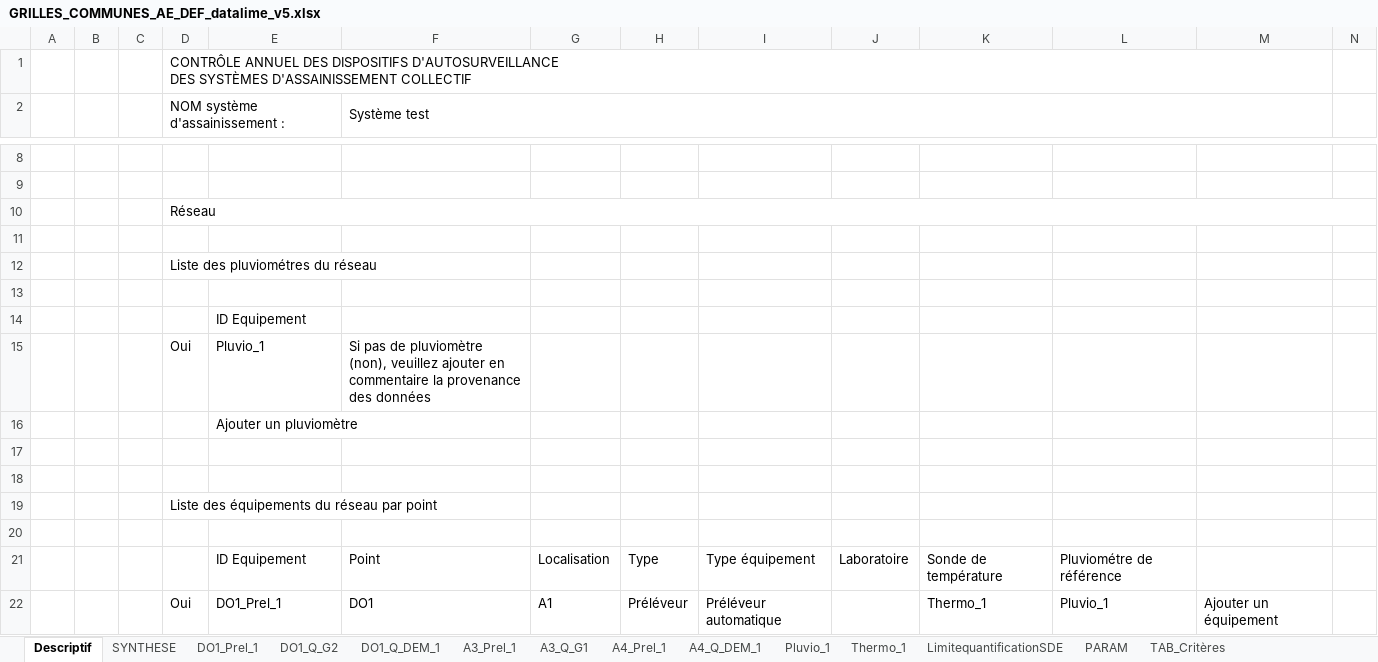
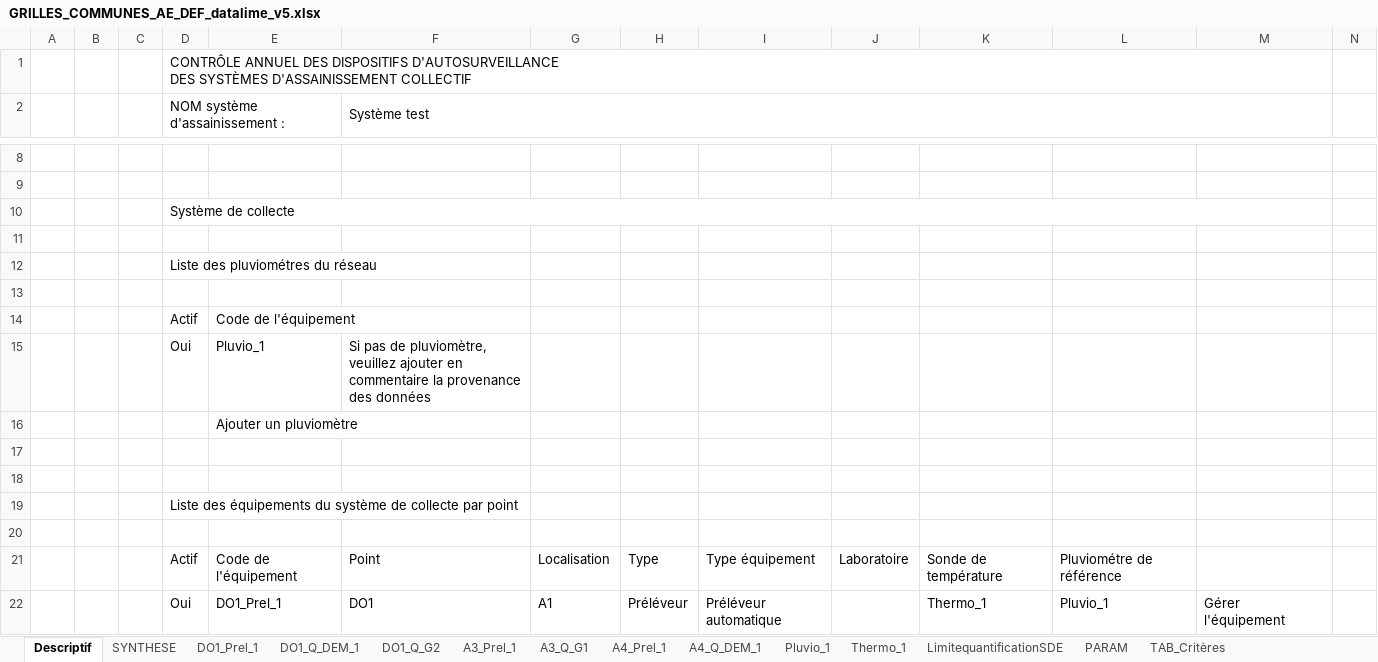
Before and after one commit to ndhuygelaere/autosurveillance_steu_excel, an Excel workbook: GRILLES_COMMUNES_AE_DEF_datalime_v5.xlsx, sheet Descriptif, drawn as a sheet; only a part is shown, gaps mark what is left out; values as stored, in another font and other column widths than the file's, no cell formats; charts and pictures and conditional formats not drawn; removed rows and columns are numbered as before the commit, all else as after; the diff covers the shown part only; the diff names each change by its address in the sheet, - before the commit and + after, or states it on an @@ line.

```diff
--- a/GRILLES_COMMUNES_AE_DEF_datalime_v5.xlsx (sheet Descriptif)
+++ b/GRILLES_COMMUNES_AE_DEF_datalime_v5.xlsx (sheet Descriptif)
@@ sheet tab order changed: Descriptif | SYNTHESE | DO1_Prel_1 | DO1_Q_DEM_1 | DO1_Q_G2 | A3_Prel_1 | A3_Q_G1 | A4_Prel_1 | A4_Q_DEM_1 | Pluvio_1 | Thermo_1 | LimitequantificationSDE | PARAM | TAB_Critères @@
-D10 (NOM système d'assainissement :): Réseau
+D10 (NOM système d'assainissement :): Système de collecte
-D10:N10 merged
+D10:M10 merged
-row 14:  |  |  |  | ID Equipement
+row 14:  |  |  | Actif | Code de l'équipement
-F15 (Système test): …pas de pluviomètre (non), veuillez ajouter…
+F15 (Système test): …pas de pluviomètre, veuillez ajouter…
-D19 (NOM système d'assainissement :): …équipements du réseau par point
+D19 (NOM système d'assainissement :): …équipements du système de collecte par point
-D21 (NOM système d'assainissement :): (empty)
+D21 (NOM système d'assainissement :): Actif
-E21: ID Equipement
+E21: Code de l'équipement
-M22: Ajouter un équipement
+M22: Gérer l'équipement
```
Also changed, not shown: 3 added rows, 7 removed rows, 11 edited cells and merged cells elsewhere in this sheet, sheet A3_Q_G1, sheet DO1_Prel_1, sheet A4_Prel_1, sheet DO1_Q_DEM_1, sheet A4_Q_DEM_1, cell formats, charts or pictures, 9 other files.
